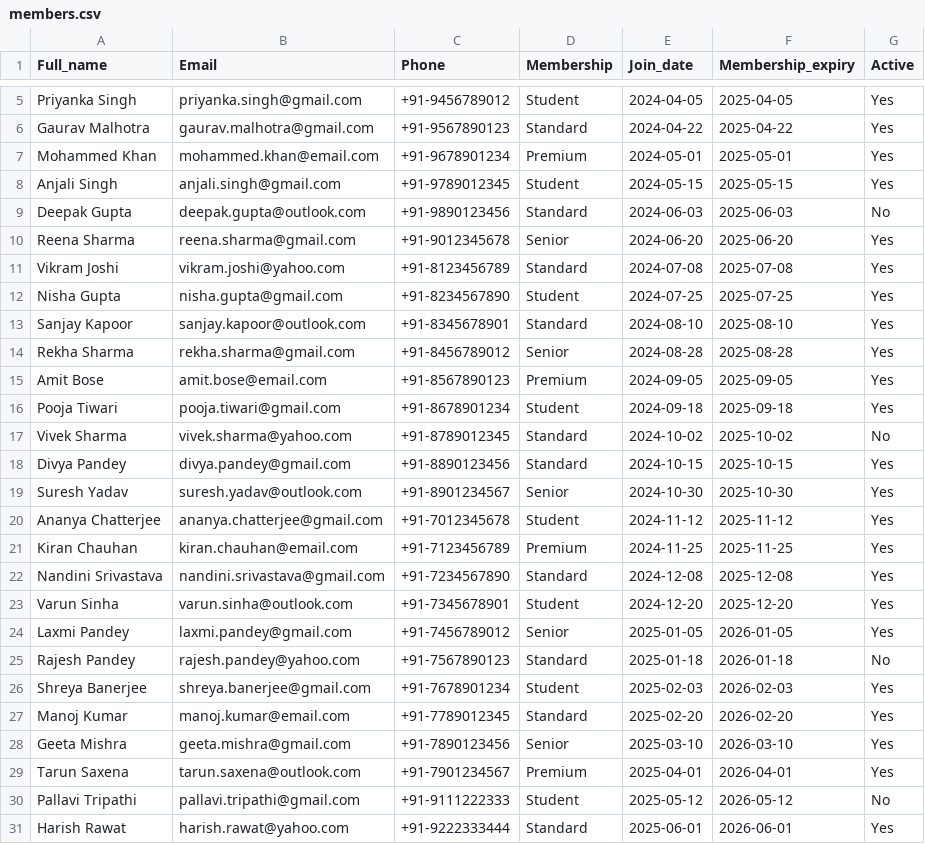
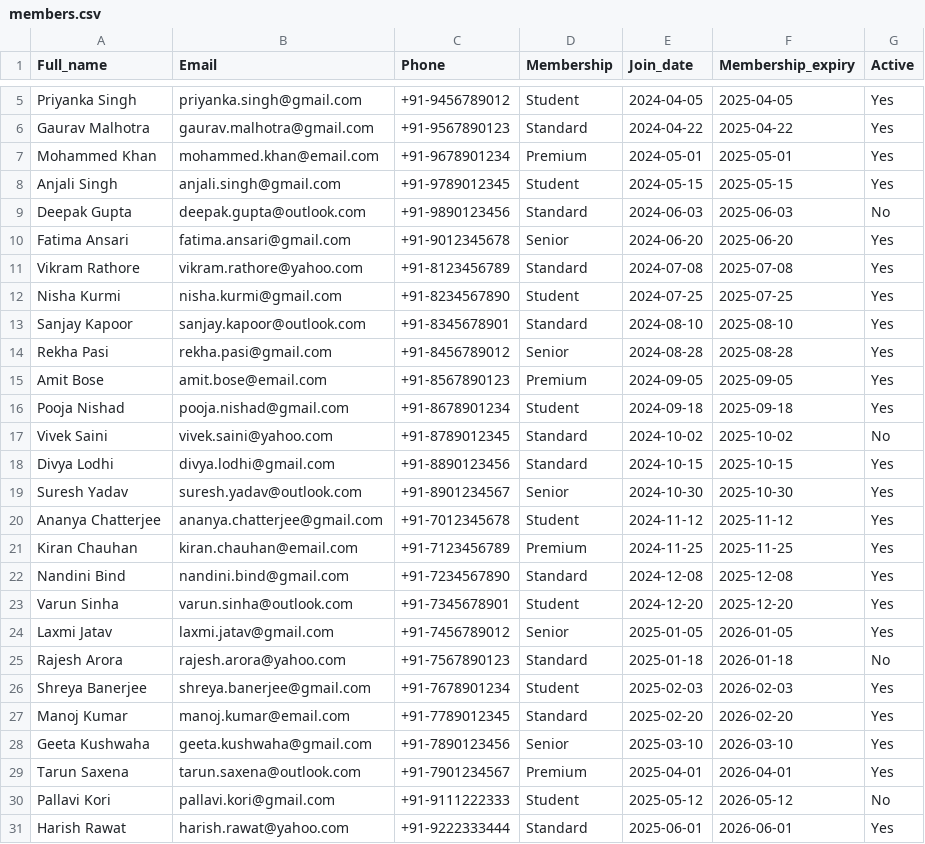
Before and after one commit to shubhamrk2/power-platform-20day-beginner, a CSV file: sample-data/members.csv, drawn as a sheet; only a part is shown, gaps mark what is left out.

```diff
--- a/sample-data/members.csv
+++ b/sample-data/members.csv
@@ -9,11 +9,11 @@ Anjali Singh,anjali.singh@gmail.com,+91-9789012345,Student,2024-05-15,2025-05-15
 Deepak Gupta,deepak.gupta@outlook.com,+91-9890123456,Standard,2024-06-03,2025-06-03,No
-Reena Sharma,reena.sharma@gmail.com,+91-9012345678,Senior,2024-06-20,2025-06-20,Yes
-Vikram Joshi,vikram.joshi@yahoo.com,+91-8123456789,Standard,2024-07-08,2025-07-08,Yes
-Nisha Gupta,nisha.gupta@gmail.com,+91-8234567890,Student,2024-07-25,2025-07-25,Yes
+Fatima Ansari,fatima.ansari@gmail.com,+91-9012345678,Senior,2024-06-20,2025-06-20,Yes
+Vikram Rathore,vikram.rathore@yahoo.com,+91-8123456789,Standard,2024-07-08,2025-07-08,Yes
+Nisha Kurmi,nisha.kurmi@gmail.com,+91-8234567890,Student,2024-07-25,2025-07-25,Yes
 Sanjay Kapoor,sanjay.kapoor@outlook.com,+91-8345678901,Standard,2024-08-10,2025-08-10,Yes
-Rekha Sharma,rekha.sharma@gmail.com,+91-8456789012,Senior,2024-08-28,2025-08-28,Yes
+Rekha Pasi,rekha.pasi@gmail.com,+91-8456789012,Senior,2024-08-28,2025-08-28,Yes
 Amit Bose,amit.bose@email.com,+91-8567890123,Premium,2024-09-05,2025-09-05,Yes
-Pooja Tiwari,pooja.tiwari@gmail.com,+91-8678901234,Student,2024-09-18,2025-09-18,Yes
-Vivek Sharma,vivek.sharma@yahoo.com,+91-8789012345,Standard,2024-10-02,2025-10-02,No
-Divya Pandey,divya.pandey@gmail.com,+91-8890123456,Standard,2024-10-15,2025-10-15,Yes
+Pooja Nishad,pooja.nishad@gmail.com,+91-8678901234,Student,2024-09-18,2025-09-18,Yes
+Vivek Saini,vivek.saini@yahoo.com,+91-8789012345,Standard,2024-10-02,2025-10-02,No
+Divya Lodhi,divya.lodhi@gmail.com,+91-8890123456,Standard,2024-10-15,2025-10-15,Yes
 Suresh Yadav,suresh.yadav@outlook.com,+91-8901234567,Senior,2024-10-30,2025-10-30,Yes
@@ -21,11 +21,11 @@ Ananya Chatterjee,ananya.chatterjee@gmail.com,+91-7012345678,Student,2024-11-12,
 Kiran Chauhan,kiran.chauhan@email.com,+91-7123456789,Premium,2024-11-25,2025-11-25,Yes
-Nandini Srivastava,nandini.srivastava@gmail.com,+91-7234567890,Standard,2024-12-08,2025-12-08,Yes
+Nandini Bind,nandini.bind@gmail.com,+91-7234567890,Standard,2024-12-08,2025-12-08,Yes
 Varun Sinha,varun.sinha@outlook.com,+91-7345678901,Student,2024-12-20,2025-12-20,Yes
-Laxmi Pandey,laxmi.pandey@gmail.com,+91-7456789012,Senior,2025-01-05,2026-01-05,Yes
-Rajesh Pandey,rajesh.pandey@yahoo.com,+91-7567890123,Standard,2025-01-18,2026-01-18,No
+Laxmi Jatav,laxmi.jatav@gmail.com,+91-7456789012,Senior,2025-01-05,2026-01-05,Yes
+Rajesh Arora,rajesh.arora@yahoo.com,+91-7567890123,Standard,2025-01-18,2026-01-18,No
 Shreya Banerjee,shreya.banerjee@gmail.com,+91-7678901234,Student,2025-02-03,2026-02-03,Yes
 Manoj Kumar,manoj.kumar@email.com,+91-7789012345,Standard,2025-02-20,2026-02-20,Yes
-Geeta Mishra,geeta.mishra@gmail.com,+91-7890123456,Senior,2025-03-10,2026-03-10,Yes
+Geeta Kushwaha,geeta.kushwaha@gmail.com,+91-7890123456,Senior,2025-03-10,2026-03-10,Yes
 Tarun Saxena,tarun.saxena@outlook.com,+91-7901234567,Premium,2025-04-01,2026-04-01,Yes
-Pallavi Tripathi,pallavi.tripathi@gmail.com,+91-9111222333,Student,2025-05-12,2026-05-12,No
+Pallavi Kori,pallavi.kori@gmail.com,+91-9111222333,Student,2025-05-12,2026-05-12,No
 Harish Rawat,harish.rawat@yahoo.com,+91-9222333444,Standard,2025-06-01,2026-06-01,Yes
```
Also changed, not shown: sample-data/loans.csv, sample-data/new-members.csv.
